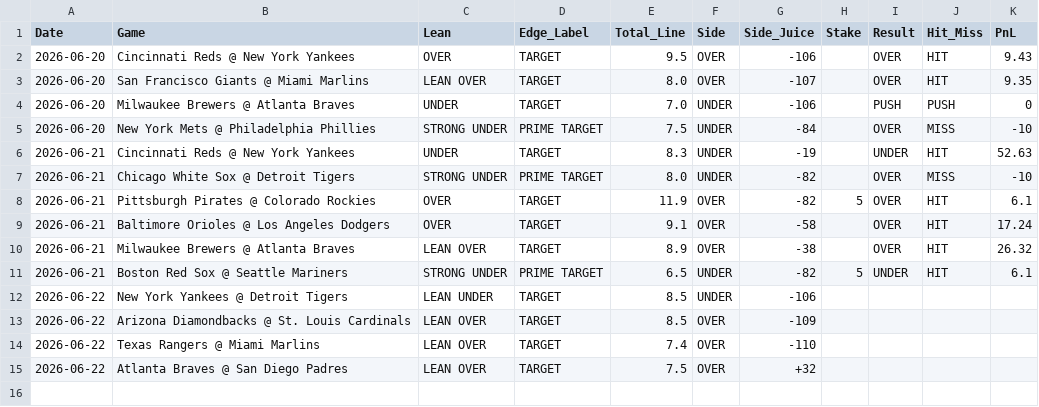
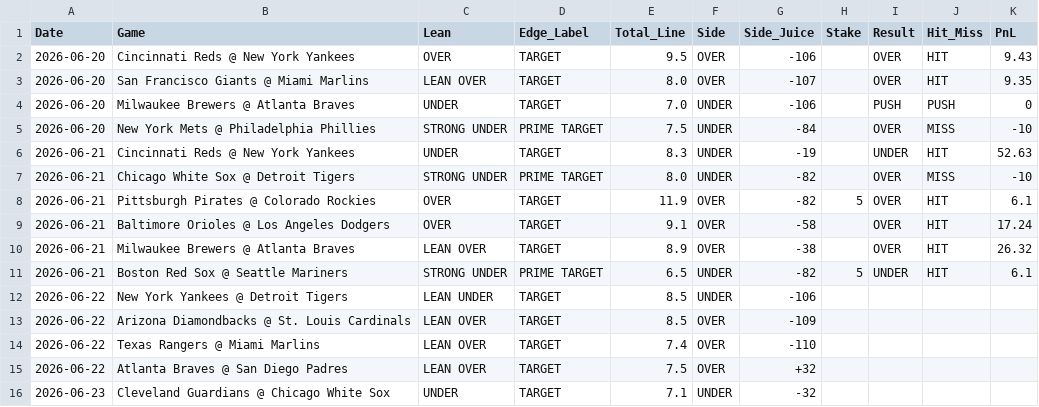
Before and after one commit to joeygir/mlb-polymarket-bot, a CSV file: picks_log.csv, drawn as a sheet; the diff names each change by its address in the sheet, - before the commit and + after, or states it on an @@ line.

```diff
--- a/picks_log.csv
+++ b/picks_log.csv
+row 16: 2026-06-23 | Cleveland Guardians @ Chicago White Sox | UNDER | TARGET | 7.1 | UNDER | -32
```
Also changed, not shown: 1 other file.
